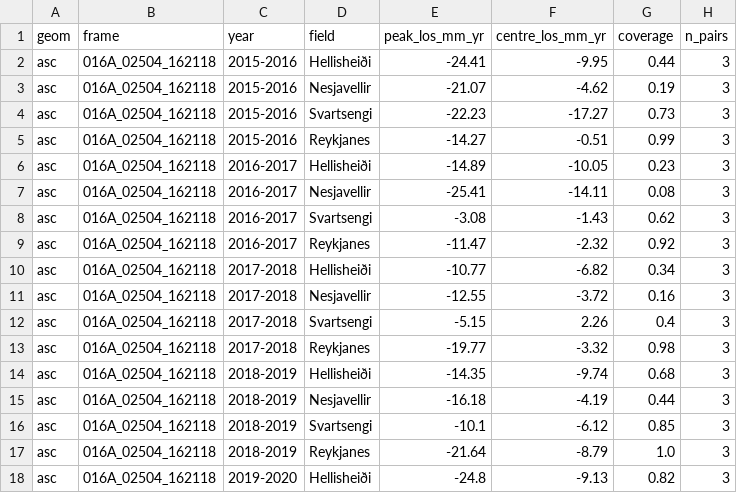
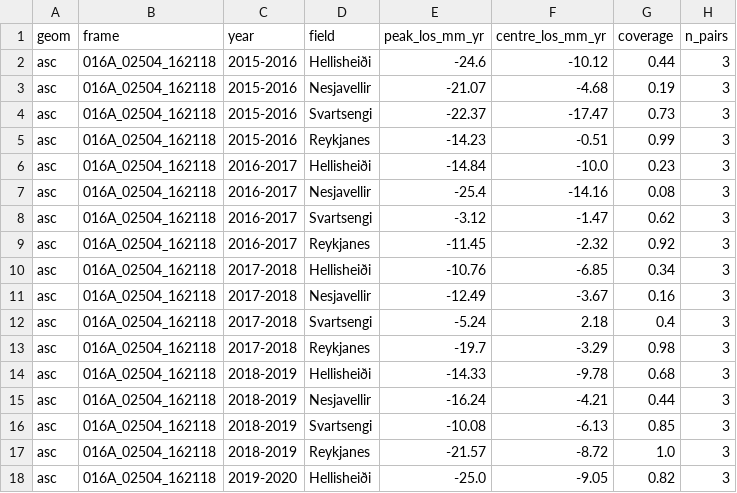
Before and after one commit to bristleconelab/iceland-volcano-watch, a CSV file: docs/data/geothermal_insar_yearly.csv, drawn as a sheet; only a part is shown; the diff covers the shown part only.

```diff
--- a/docs/data/geothermal_insar_yearly.csv
+++ b/docs/data/geothermal_insar_yearly.csv
@@ -1,18 +1,18 @@
 geom,frame,year,field,peak_los_mm_yr,centre_los_mm_yr,coverage,n_pairs
-asc,016A_02504_162118,2015-2016,Hellisheiði,-24.41,-9.95,0.44,3
-asc,016A_02504_162118,2015-2016,Nesjavellir,-21.07,-4.62,0.19,3
-asc,016A_02504_162118,2015-2016,Svartsengi,-22.23,-17.27,0.73,3
-asc,016A_02504_162118,2015-2016,Reykjanes,-14.27,-0.51,0.99,3
-asc,016A_02504_162118,2016-2017,Hellisheiði,-14.89,-10.05,0.23,3
-asc,016A_02504_162118,2016-2017,Nesjavellir,-25.41,-14.11,0.08,3
-asc,016A_02504_162118,2016-2017,Svartsengi,-3.08,-1.43,0.62,3
-asc,016A_02504_162118,2016-2017,Reykjanes,-11.47,-2.32,0.92,3
-asc,016A_02504_162118,2017-2018,Hellisheiði,-10.77,-6.82,0.34,3
-asc,016A_02504_162118,2017-2018,Nesjavellir,-12.55,-3.72,0.16,3
-asc,016A_02504_162118,2017-2018,Svartsengi,-5.15,2.26,0.4,3
-asc,016A_02504_162118,2017-2018,Reykjanes,-19.77,-3.32,0.98,3
-asc,016A_02504_162118,2018-2019,Hellisheiði,-14.35,-9.74,0.68,3
-asc,016A_02504_162118,2018-2019,Nesjavellir,-16.18,-4.19,0.44,3
-asc,016A_02504_162118,2018-2019,Svartsengi,-10.1,-6.12,0.85,3
-asc,016A_02504_162118,2018-2019,Reykjanes,-21.64,-8.79,1.0,3
-asc,016A_02504_162118,2019-2020,Hellisheiði,-24.8,-9.13,0.82,3
+asc,016A_02504_162118,2015-2016,Hellisheiði,-24.6,-10.12,0.44,3
+asc,016A_02504_162118,2015-2016,Nesjavellir,-21.07,-4.68,0.19,3
+asc,016A_02504_162118,2015-2016,Svartsengi,-22.37,-17.47,0.73,3
+asc,016A_02504_162118,2015-2016,Reykjanes,-14.23,-0.51,0.99,3
+asc,016A_02504_162118,2016-2017,Hellisheiði,-14.84,-10.0,0.23,3
+asc,016A_02504_162118,2016-2017,Nesjavellir,-25.4,-14.16,0.08,3
+asc,016A_02504_162118,2016-2017,Svartsengi,-3.12,-1.47,0.62,3
+asc,016A_02504_162118,2016-2017,Reykjanes,-11.45,-2.32,0.92,3
+asc,016A_02504_162118,2017-2018,Hellisheiði,-10.76,-6.85,0.34,3
+asc,016A_02504_162118,2017-2018,Nesjavellir,-12.49,-3.67,0.16,3
+asc,016A_02504_162118,2017-2018,Svartsengi,-5.24,2.18,0.4,3
+asc,016A_02504_162118,2017-2018,Reykjanes,-19.7,-3.29,0.98,3
+asc,016A_02504_162118,2018-2019,Hellisheiði,-14.33,-9.78,0.68,3
+asc,016A_02504_162118,2018-2019,Nesjavellir,-16.24,-4.21,0.44,3
+asc,016A_02504_162118,2018-2019,Svartsengi,-10.08,-6.13,0.85,3
+asc,016A_02504_162118,2018-2019,Reykjanes,-21.57,-8.72,1.0,3
+asc,016A_02504_162118,2019-2020,Hellisheiði,-25.0,-9.05,0.82,3
```
Also changed, not shown: 63 edited cells elsewhere in this file, docs/data/cycle_recharge.csv, docs/data/event_volume_loss.csv, 38 other files.
